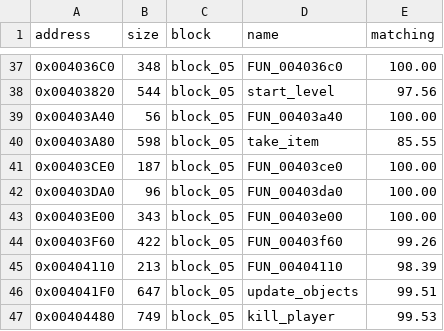
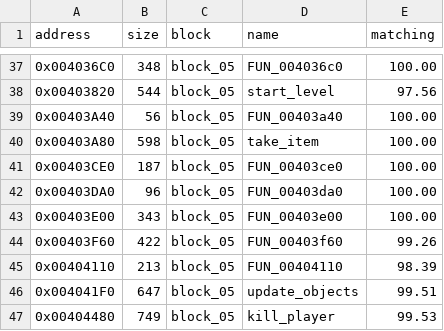
Before and after one commit to SailorSnoW/happy-decomp, a CSV file: notes/data/progress-happy.csv, drawn as a sheet; only a part is shown, gaps mark what is left out.

```diff
--- a/notes/data/progress-happy.csv
+++ b/notes/data/progress-happy.csv
@@ -39,3 +39,3 @@ address,size,block,name,matching
 0x00403A40,56,block_05,FUN_00403a40,100.00
-0x00403A80,598,block_05,take_item,85.55
+0x00403A80,598,block_05,take_item,100.00
 0x00403CE0,187,block_05,FUN_00403ce0,100.00
```
Also changed, not shown: 9 other files.
